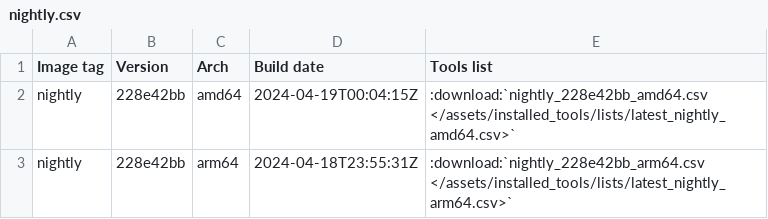
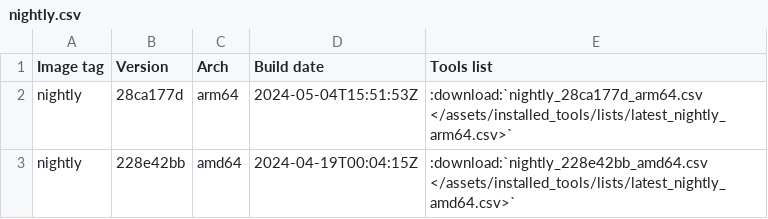
Before and after one commit to ThePorgs/Exegol-docs, a CSV file: source/assets/installed_tools/nightly.csv, drawn as a sheet.

```diff
--- a/source/assets/installed_tools/nightly.csv
+++ b/source/assets/installed_tools/nightly.csv
@@ -1,3 +1,3 @@
 Image tag,Version,Arch,Build date,Tools list
+nightly,28ca177d,arm64,2024-05-04T15:51:53Z,:download:`nightly_28ca177d_arm64.csv       </assets/installed_tools/lists/latest_nightly_arm64.csv>`
 nightly,228e42bb,amd64,2024-04-19T00:04:15Z,:download:`nightly_228e42bb_amd64.csv       </assets/installed_tools/lists/latest_nightly_amd64.csv>`
-nightly,228e42bb,arm64,2024-04-18T23:55:31Z,:download:`nightly_228e42bb_arm64.csv       </assets/installed_tools/lists/latest_nightly_arm64.csv>`
```
